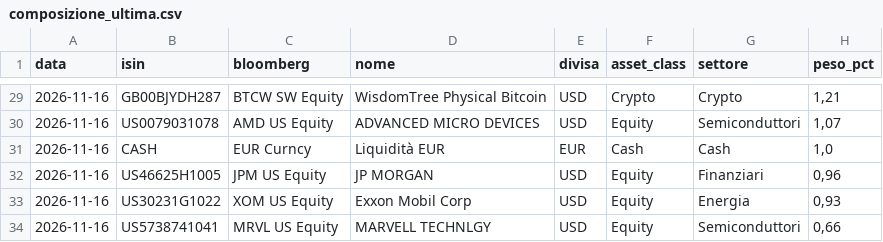
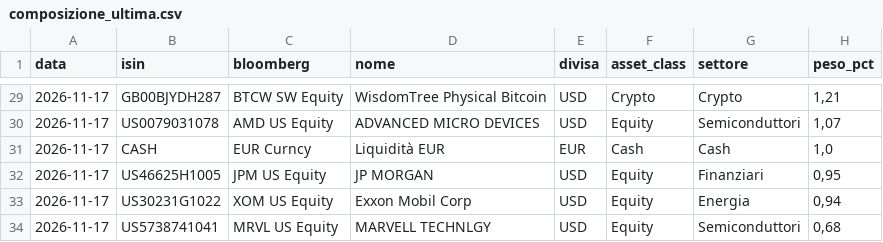
Before and after one commit to ArCavaliereNero74/tensigma-certificate, a CSV file: composizione_ultima.csv, drawn as a sheet; only a part is shown, gaps mark what is left out; the diff covers the shown part only.

```diff
--- a/composizione_ultima.csv
+++ b/composizione_ultima.csv
@@ -29,6 +29,6 @@ data;isin;bloomberg;nome;divisa;asset_class;settore;peso_pct
-2026-11-16;GB00BJYDH287;BTCW SW Equity;WisdomTree Physical Bitcoin;USD;Crypto;Crypto;1,21
-2026-11-16;US0079031078;AMD US Equity;ADVANCED MICRO DEVICES;USD;Equity;Semiconduttori;1,07
-2026-11-16;CASH;EUR Curncy;Liquidità EUR;EUR;Cash;Cash;1,0
-2026-11-16;US46625H1005;JPM US Equity;JP MORGAN;USD;Equity;Finanziari;0,96
-2026-11-16;US30231G1022;XOM US Equity;Exxon Mobil Corp;USD;Equity;Energia;0,93
-2026-11-16;US5738741041;MRVL US Equity;MARVELL TECHNLGY;USD;Equity;Semiconduttori;0,66
+2026-11-17;GB00BJYDH287;BTCW SW Equity;WisdomTree Physical Bitcoin;USD;Crypto;Crypto;1,21
+2026-11-17;US0079031078;AMD US Equity;ADVANCED MICRO DEVICES;USD;Equity;Semiconduttori;1,07
+2026-11-17;CASH;EUR Curncy;Liquidità EUR;EUR;Cash;Cash;1,0
+2026-11-17;US46625H1005;JPM US Equity;JP MORGAN;USD;Equity;Finanziari;0,95
+2026-11-17;US30231G1022;XOM US Equity;Exxon Mobil Corp;USD;Equity;Energia;0,94
+2026-11-17;US5738741041;MRVL US Equity;MARVELL TECHNLGY;USD;Equity;Semiconduttori;0,68
```
Also changed, not shown: 50 edited cells elsewhere in this file, storico_composizione.csv, 1 other file.
